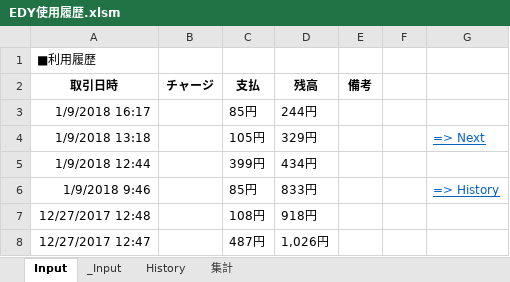
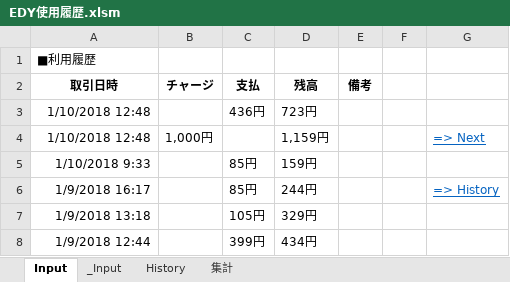
Before and after one commit to johnfcoltrane/CardHistory, an Excel workbook: EDY使用履歴.xlsm, sheet Input, drawn as a sheet; values as stored, in another font and other column widths than the file's, no borders; charts and pictures not drawn; removed rows and columns are numbered as before the commit, all else as after; the diff names each change by its address in the sheet, - before the commit and + after, or states it on an @@ line.

```diff
--- a/EDY使用履歴.xlsm (sheet Input)
+++ b/EDY使用履歴.xlsm (sheet Input)
+row 3: 1/10/2018 12:48 |  | 436円 | 723円
+row 4: 1/10/2018 12:48 | 1,000円 |  | 1,159円 |  |  | => Next
+row 5: 1/10/2018 9:33 |  | 85円 | 159円
-G6: (empty)
+G6: => History
-G7: => Next
+G7: (empty)
-row 6: 1/9/2018 9:46 |  | 85円 | 833円 |  |  | => History
-row 7: 12/27/2017 12:48 |  | 108円 | 918円
-row 8: 12/27/2017 12:47 |  | 487円 | 1,026円
```
Also changed, not shown: sheet _Input, sheet History, 1 other file.
